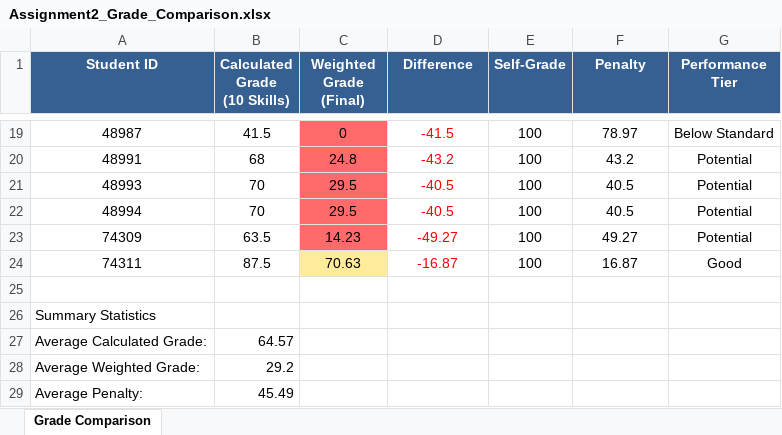
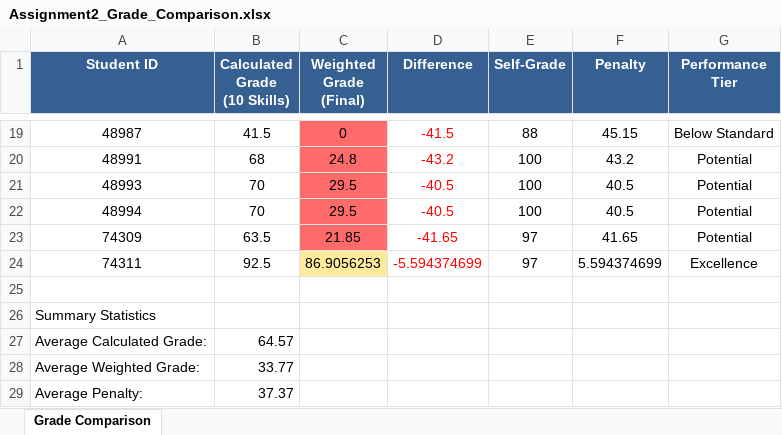
Before and after one commit to OmryTzabbar1/RuniGrader, an Excel workbook: StudentGradesForRami/Assignment2_Grade_Comparison.xlsx, sheet Grade Comparison, drawn as a sheet; only a part is shown, gaps mark what is left out; values as stored, in another font and other column widths than the file's, no borders; the diff covers the shown part only; the diff names each change by its address in the sheet, - before the commit and + after, or states it on an @@ line.

```diff
--- a/StudentGradesForRami/Assignment2_Grade_Comparison.xlsx (sheet Grade Comparison)
+++ b/StudentGradesForRami/Assignment2_Grade_Comparison.xlsx (sheet Grade Comparison)
-E19 (Self-Grade): 100
+E19 (Self-Grade): 88
-F19 (Penalty): 78.97
+F19 (Penalty): 45.15
-C23 (Weighted Grade (Final)): 14.23
+C23 (Weighted Grade (Final)): 21.85
-D23 (Difference): -49.27
+D23 (Difference): -41.65
-E23:E24 (Self-Grade): 100
+E23:E24 (Self-Grade): 97
-F23 (Penalty): 49.27
+F23 (Penalty): 41.65
-B24 (Calculated Grade (10 Skills)): 87.5
+B24 (Calculated Grade (10 Skills)): 92.5
-C24 (Weighted Grade (Final)): 70.63
+C24 (Weighted Grade (Final)): 86.9056253
-D24 (Difference): -16.87
+D24 (Difference): -5.594374699
-F24 (Penalty): 16.87
+F24 (Penalty): 5.594374699
-G24 (Performance Tier): Good
+G24 (Performance Tier): Excellence
-B28 (Calculated Grade (10 Skills)): 29.2
+B28 (Calculated Grade (10 Skills)): 33.77
-B29 (Calculated Grade (10 Skills)): 45.49
+B29 (Calculated Grade (10 Skills)): 37.37
```
Also changed, not shown: 34 edited cells and cell formats elsewhere in this sheet, 3 other files.
